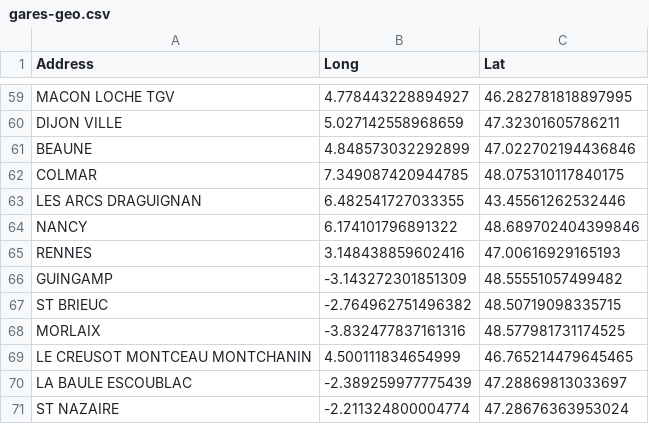
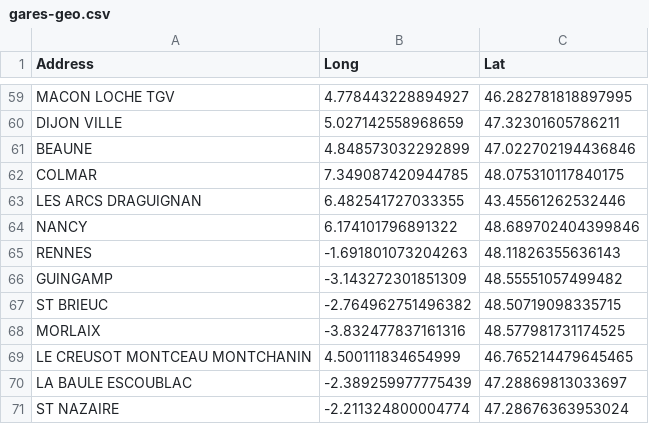
Before and after one commit to Felipe-noob/TGVMAXiSchlag, a CSV file: data/gares-geo.csv, drawn as a sheet; only a part is shown, gaps mark what is left out.

```diff
--- a/data/gares-geo.csv
+++ b/data/gares-geo.csv
@@ -64,3 +64,3 @@ LES ARCS DRAGUIGNAN,6.482541727033355,43.45561262532446
 NANCY,6.174101796891322,48.689702404399846
-RENNES,3.148438859602416,47.00616929165193
+RENNES,-1.691801073204263,48.11826355636143
 GUINGAMP,-3.143272301851309,48.55551057499482
```
Also changed, not shown: 2 other files.
